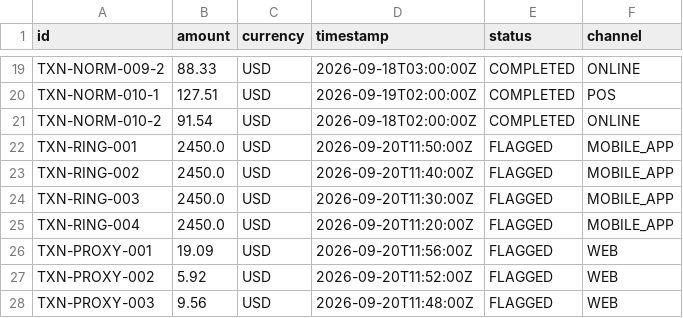
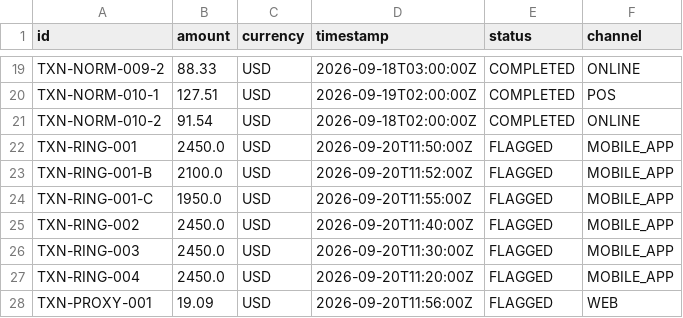
Before and after one commit to nikhi20-900/fraud-investigation-agent, a CSV file: data/raw/transactions.csv, drawn as a sheet; only a part is shown, gaps mark what is left out; the shorter side is filled out with more unchanged rows; the diff names each change by its address in the sheet, - before the commit and + after, or states it on an @@ line.

Commit message:
feat(fraud-detection): calibrate confidence semantics and six-detector scorecard aggregation
- Enforce confidence != fraud probability distinction (evidentiary support vs guilt)
- Calibrate SHARED_DEVICE_RING confidence to 0.91 with clean explanation and rule details
- Implement DetectorScore scorecard and ASCII tree aggregation across all 6 detectors in analyze_account()
- Correlate IP subnet clustering with device/entity infrastructure to eliminate benign ISP false positives
- Add burst velocity transactions to Scenario 2 seed account ACC-RING-001
- Pass all 15 test suites and frontend production build

```diff
--- a/data/raw/transactions.csv
+++ b/data/raw/transactions.csv
+row 23: TXN-RING-001-B | 2100.0 | USD | 2026-09-20T11:52:00Z | FLAGGED | MOBILE_APP
+row 24: TXN-RING-001-C | 1950.0 | USD | 2026-09-20T11:55:00Z | FLAGGED | MOBILE_APP
```
Also changed, not shown: data/raw/account_made_transaction.csv, data/raw/transaction_paid_to_merchant.csv, 6 other files.
